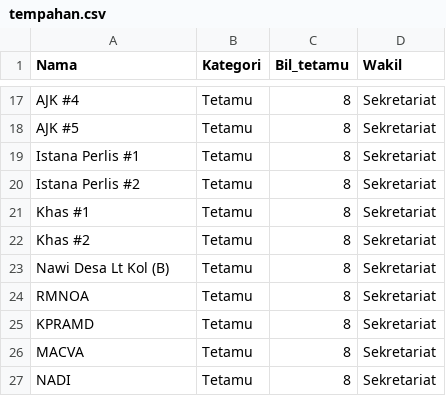
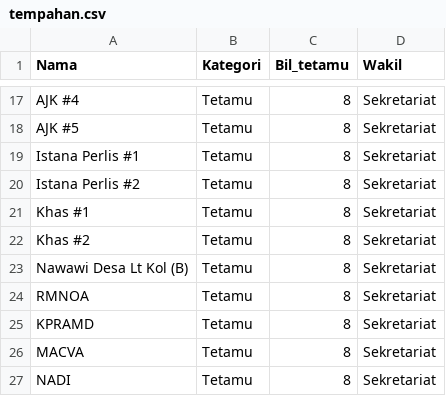
Before and after one commit to hamdanyc/mmmr, a CSV file: tempahan.csv, drawn as a sheet; only a part is shown, gaps mark what is left out.

Commit message:
Update local

```diff
--- a/tempahan.csv
+++ b/tempahan.csv
@@ -22,3 +22,3 @@ Khas #1,Tetamu,8,Sekretariat
 Khas #2,Tetamu,8,Sekretariat
-Nawi Desa Lt Kol (B),Tetamu,8,Sekretariat
+Nawawi Desa Lt Kol (B),Tetamu,8,Sekretariat
 RMNOA,Tetamu,8,Sekretariat
```
